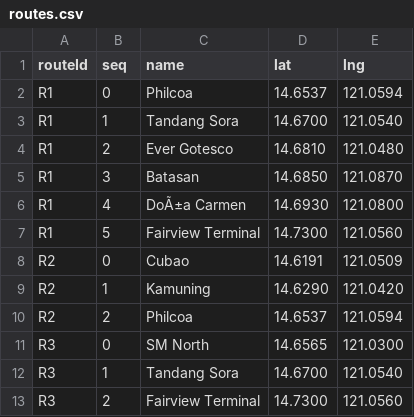
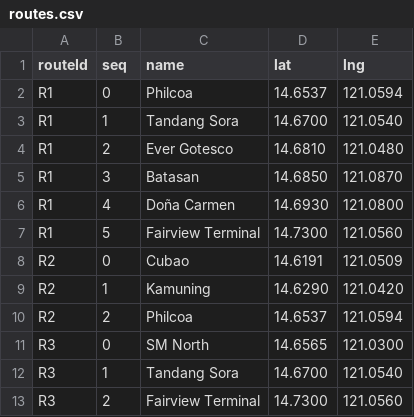
Before and after one commit to mjairielle/FareX, a CSV file: data/routes.csv, drawn as a sheet.

```diff
--- a/data/routes.csv
+++ b/data/routes.csv
@@ -5,3 +5,3 @@ R1,2,Ever Gotesco,14.6810,121.0480
 R1,3,Batasan,14.6850,121.0870
-R1,4,DoÃ±a Carmen,14.6930,121.0800
+R1,4,Doña Carmen,14.6930,121.0800
 R1,5,Fairview Terminal,14.7300,121.0560
```
Also changed, not shown: data/stops.csv, 9 other files.
